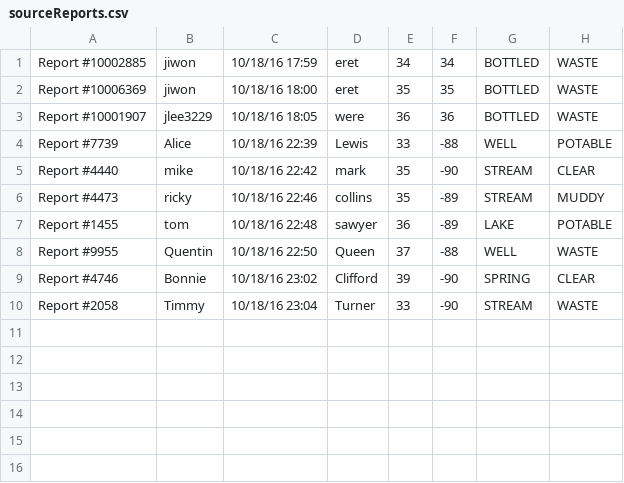
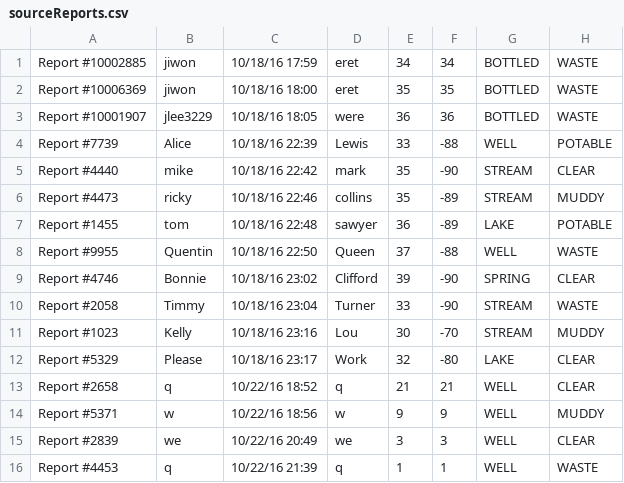
Before and after one commit to MagiShi/WWCT, a CSV file: out/production/WWCT/sourceReports.csv, drawn as a sheet; the diff names each change by its address in the sheet, - before the commit and + after, or states it on an @@ line.

```diff
--- a/out/production/WWCT/sourceReports.csv
+++ b/out/production/WWCT/sourceReports.csv
+row 11: Report #1023 | Kelly | 10/18/16 23:16 | Lou | 30 | -70 | STREAM | MUDDY
+row 12: Report #5329 | Please | 10/18/16 23:17 | Work | 32 | -80 | LAKE | CLEAR
+row 13: Report #2658 | q | 10/22/16 18:52 | q | 21 | 21 | WELL | CLEAR
+row 14: Report #5371 | w | 10/22/16 18:56 | w | 9 | 9 | WELL | MUDDY
+row 15: Report #2839 | we | 10/22/16 20:49 | we | 3 | 3 | WELL | CLEAR
+row 16: Report #4453 | q | 10/22/16 21:39 | q | 1 | 1 | WELL | WASTE
```
Also changed, not shown: database.csv, out/production/WWCT/database.csv, 39 other files.
